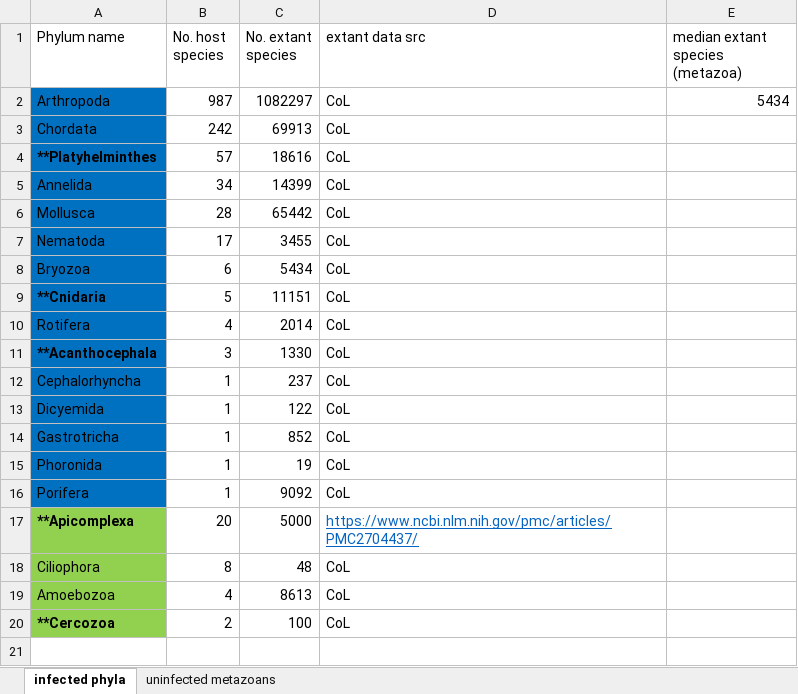
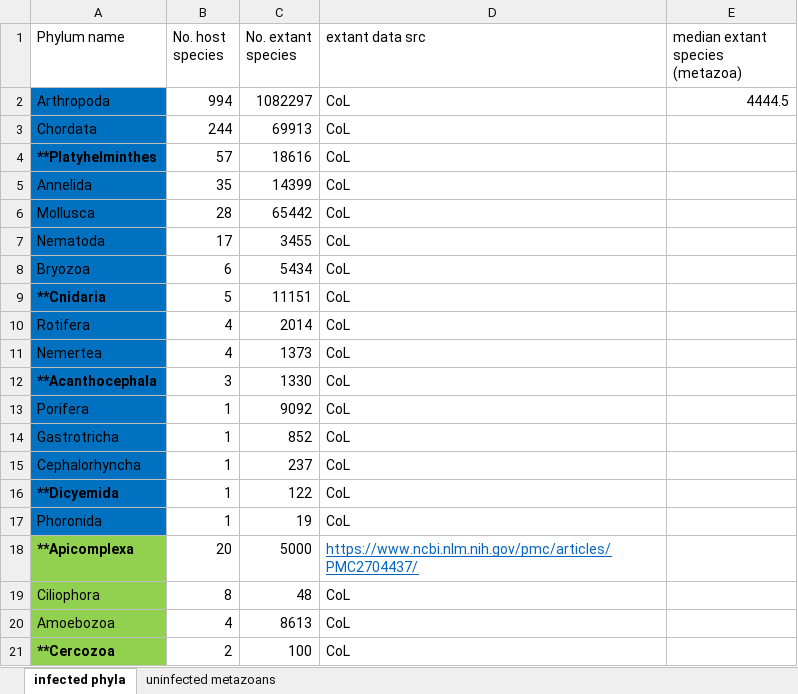
Before and after one commit to bmurareanu/Microsporidia-Database, an Excel workbook: Figure 2 + S1/2A - Phyla infected by microsporidia/Fig 2A - Host phyla frequencies.xlsx, sheet infected phyla, drawn as a sheet; values as stored, in another font and other column widths than the file's, no borders; charts and pictures not drawn; addresses are those after the commit; the diff names each change by its address in the sheet, - before the commit and + after, or states it on an @@ line.

```diff
--- a/Figure 2 + S1/2A - Phyla infected by microsporidia/Fig 2A - Host phyla frequencies.xlsx (sheet infected phyla)
+++ b/Figure 2 + S1/2A - Phyla infected by microsporidia/Fig 2A - Host phyla frequencies.xlsx (sheet infected phyla)
-B2 (No. host species): 987
+B2 (No. host species): 994
-E2 (median extant species (metazoa)): 5434
+E2 (median extant species (metazoa)): 4444.5
-B3 (No. host species): 242
+B3 (No. host species): 244
-B5 (No. host species): 34
+B5 (No. host species): 35
+row 11: Nemertea | 4 | 1373 | CoL
@@ row 16 moved to row 13: Porifera @@
-A16 (Phylum name): Dicyemida
+A16 (Phylum name): **Dicyemida
-A16 bold: off
+A16 bold: on
```
Also changed, not shown: sheet uninfected metazoans, charts or pictures, Figure 2 + S1/2A - Phyla infected by microsporidia/Table S2 Host Masterlist.xlsx, 1 other file.
